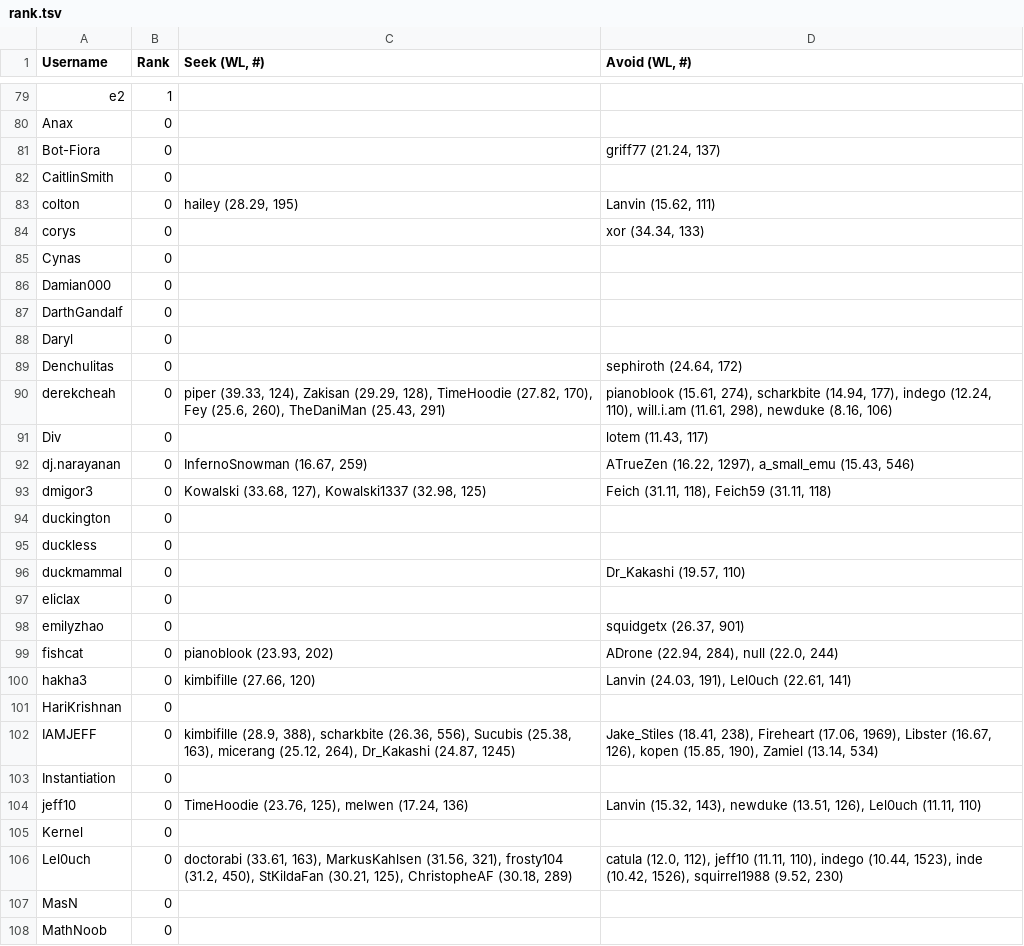
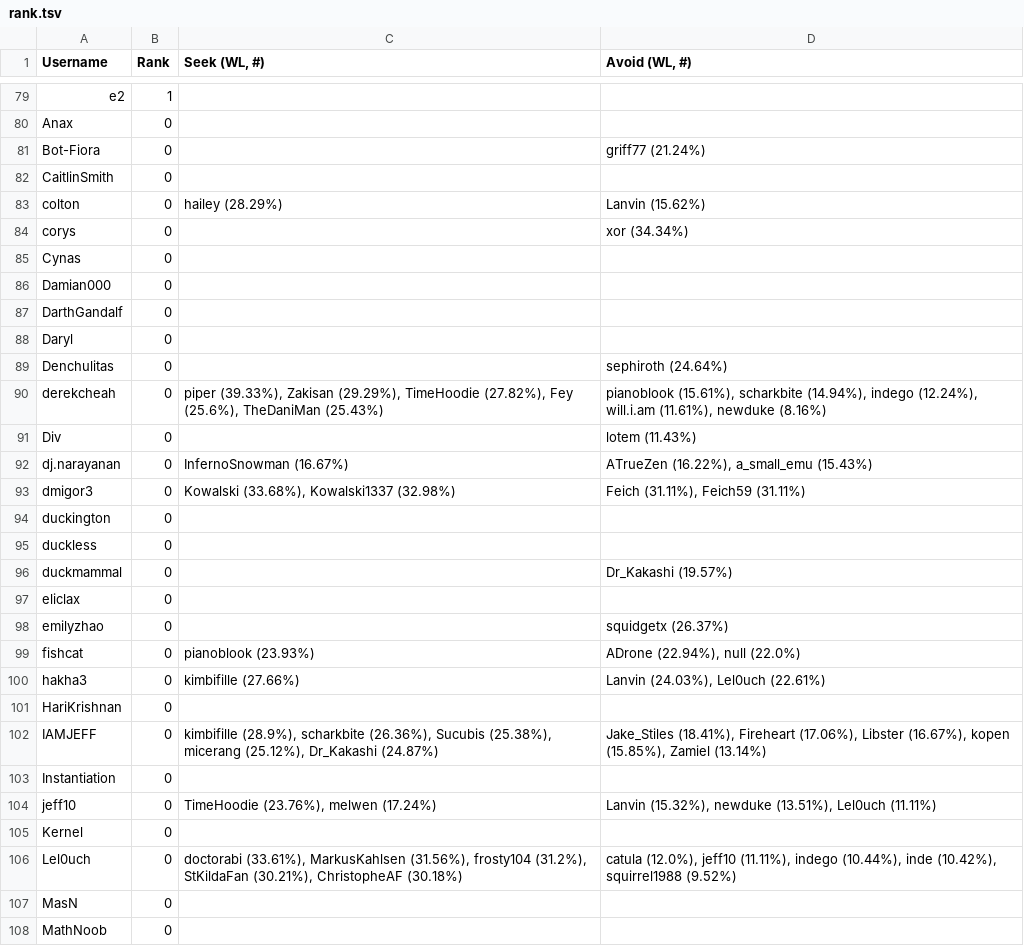
Before and after one commit to Aigul9/hanabi-stats, a TSV file: output/rank.tsv, drawn as a sheet; only a part is shown, gaps mark what is left out; the diff covers the shown part only.

```diff
--- a/output/rank.tsv
+++ b/output/rank.tsv
@@ -80,6 +80,6 @@ e2	1
 Anax	0		
-Bot-Fiora	0		griff77 (21.24, 137)
+Bot-Fiora	0		griff77 (21.24%)
 CaitlinSmith	0		
-colton	0	hailey (28.29, 195)	Lanvin (15.62, 111)
-corys	0		xor (34.34, 133)
+colton	0	hailey (28.29%)	Lanvin (15.62%)
+corys	0		xor (34.34%)
 Cynas	0		
@@ -88,20 +88,20 @@ DarthGandalf	0
 Daryl	0		
-Denchulitas	0		sephiroth (24.64, 172)
-derekcheah	0	piper (39.33, 124), Zakisan (29.29, 128), TimeHoodie (27.82, 170), Fey (25.6, 260), TheDaniMan (25.43, 291)	pianoblook (15.61, 274), scharkbite (14.94, 177), indego (12.24, 110), will.i.am (11.61, 298), newduke (8.16, 106)
-Div	0		lotem (11.43, 117)
-dj.narayanan	0	InfernoSnowman (16.67, 259)	ATrueZen (16.22, 1297), a_small_emu (15.43, 546)
-dmigor3	0	Kowalski (33.68, 127), Kowalski1337 (32.98, 125)	Feich (31.11, 118), Feich59 (31.11, 118)
+Denchulitas	0		sephiroth (24.64%)
+derekcheah	0	piper (39.33%), Zakisan (29.29%), TimeHoodie (27.82%), Fey (25.6%), TheDaniMan (25.43%)	pianoblook (15.61%), scharkbite (14.94%), indego (12.24%), will.i.am (11.61%), newduke (8.16%)
+Div	0		lotem (11.43%)
+dj.narayanan	0	InfernoSnowman (16.67%)	ATrueZen (16.22%), a_small_emu (15.43%)
+dmigor3	0	Kowalski (33.68%), Kowalski1337 (32.98%)	Feich (31.11%), Feich59 (31.11%)
 duckington	0		
 duckless	0		
-duckmammal	0		Dr_Kakashi (19.57, 110)
+duckmammal	0		Dr_Kakashi (19.57%)
 eliclax	0		
-emilyzhao	0		squidgetx (26.37, 901)
-fishcat	0	pianoblook (23.93, 202)	ADrone (22.94, 284), null (22.0, 244)
-hakha3	0	kimbifille (27.66, 120)	Lanvin (24.03, 191), Lel0uch (22.61, 141)
+emilyzhao	0		squidgetx (26.37%)
+fishcat	0	pianoblook (23.93%)	ADrone (22.94%), null (22.0%)
+hakha3	0	kimbifille (27.66%)	Lanvin (24.03%), Lel0uch (22.61%)
 HariKrishnan	0		
-IAMJEFF	0	kimbifille (28.9, 388), scharkbite (26.36, 556), Sucubis (25.38, 163), micerang (25.12, 264), Dr_Kakashi (24.87, 1245)	Jake_Stiles (18.41, 238), Fireheart (17.06, 1969), Libster (16.67, 126), kopen (15.85, 190), Zamiel (13.14, 534)
+IAMJEFF	0	kimbifille (28.9%), scharkbite (26.36%), Sucubis (25.38%), micerang (25.12%), Dr_Kakashi (24.87%)	Jake_Stiles (18.41%), Fireheart (17.06%), Libster (16.67%), kopen (15.85%), Zamiel (13.14%)
 Instantiation	0		
-jeff10	0	TimeHoodie (23.76, 125), melwen (17.24, 136)	Lanvin (15.32, 143), newduke (13.51, 126), Lel0uch (11.11, 110)
+jeff10	0	TimeHoodie (23.76%), melwen (17.24%)	Lanvin (15.32%), newduke (13.51%), Lel0uch (11.11%)
 Kernel	0		
-Lel0uch	0	doctorabi (33.61, 163), MarkusKahlsen (31.56, 321), frosty104 (31.2, 450), StKildaFan (30.21, 125), ChristopheAF (30.18, 289)	catula (12.0, 112), jeff10 (11.11, 110), indego (10.44, 1523), inde (10.42, 1526), squirrel1988 (9.52, 230)
+Lel0uch	0	doctorabi (33.61%), MarkusKahlsen (31.56%), frosty104 (31.2%), StKildaFan (30.21%), ChristopheAF (30.18%)	catula (12.0%), jeff10 (11.11%), indego (10.44%), inde (10.42%), squirrel1988 (9.52%)
 MasN	0		
```
Also changed, not shown: 162 edited cells elsewhere in this file, 1 other file.
